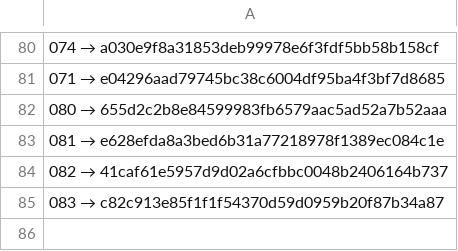
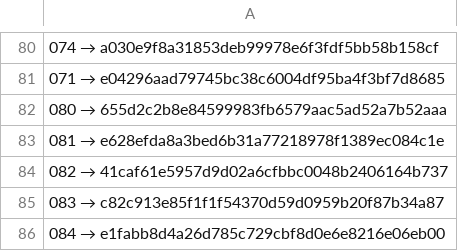
Before and after one commit to a3ka/dev-harness, a TSV file: registry/contracts.tsv, drawn as a sheet; only a part is shown, gaps mark what is left out.

Commit message:
freeze: registry 084 -> e1fabb8d4a26d785c729cbf8d0e6e8216e06eb00

```diff
--- a/registry/contracts.tsv
+++ b/registry/contracts.tsv
@@ -85 +85,2 @@
 083 → c82c913e85f1f1f54370d59d0959b20f87b34a87
+084 → e1fabb8d4a26d785c729cbf8d0e6e8216e06eb00
```
